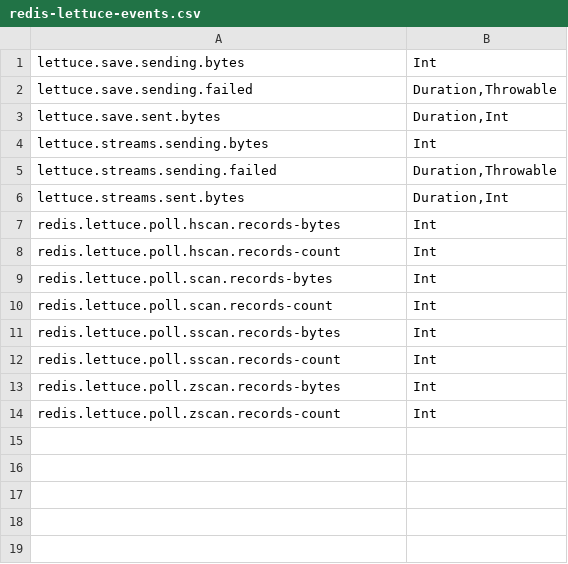
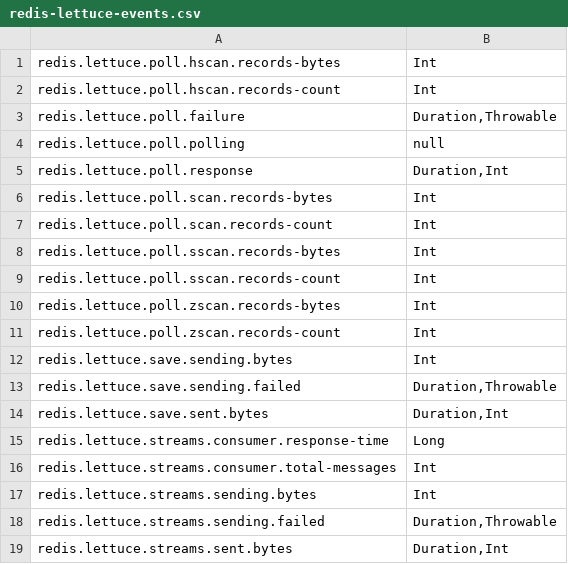
Before and after one commit to qalipsis/qalipsis-plugin-redis-lettuce, a CSV file: redis-lettuce/src/main/resources/META-INF/services/qalipsis/redis-lettuce-events.csv, drawn as a sheet; removed rows and columns are numbered as before the commit, all else as after; the diff names each change by its address in the sheet, - before the commit and + after, or states it on an @@ line.

Commit message:
QALI-437 List all the events and meters from the plugins

```diff
--- a/redis-lettuce/src/main/resources/META-INF/services/qalipsis/redis-lettuce-events.csv
+++ b/redis-lettuce/src/main/resources/META-INF/services/qalipsis/redis-lettuce-events.csv
-row 1: lettuce.save.sending.bytes | Int
-row 2: lettuce.save.sending.failed | Duration,Throwable
-row 3: lettuce.save.sent.bytes | Duration,Int
-row 4: lettuce.streams.sending.bytes | Int
-row 5: lettuce.streams.sending.failed | Duration,Throwable
-row 6: lettuce.streams.sent.bytes | Duration,Int
+row 3: redis.lettuce.poll.failure | Duration,Throwable
+row 4: redis.lettuce.poll.polling | null
+row 5: redis.lettuce.poll.response | Duration,Int
+row 12: redis.lettuce.save.sending.bytes | Int
+row 13: redis.lettuce.save.sending.failed | Duration,Throwable
+row 14: redis.lettuce.save.sent.bytes | Duration,Int
+row 15: redis.lettuce.streams.consumer.response-time | Long
+row 16: redis.lettuce.streams.consumer.total-messages | Int
+row 17: redis.lettuce.streams.sending.bytes | Int
+row 18: redis.lettuce.streams.sending.failed | Duration,Throwable
+row 19: redis.lettuce.streams.sent.bytes | Duration,Int
```
Also changed, not shown: redis-lettuce/src/main/resources/META-INF/services/qalipsis/redis-lettuce-meters.csv, 10 other files.
